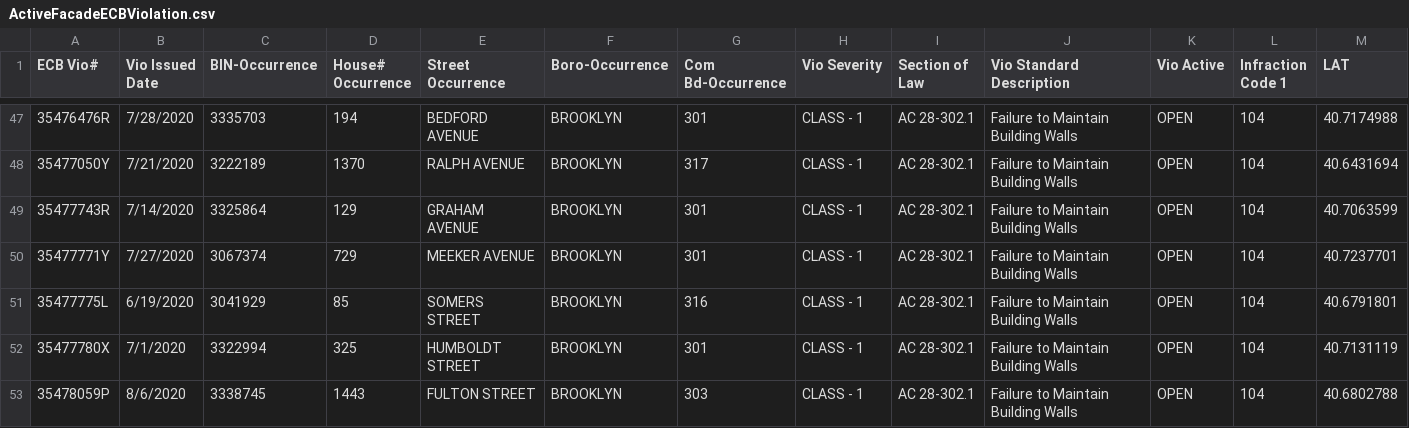
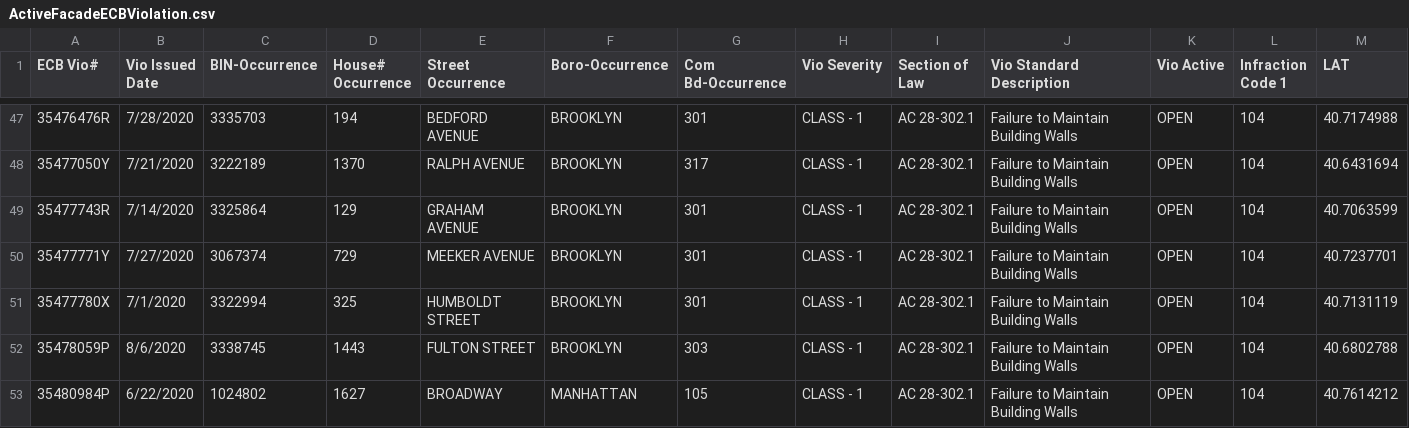
Before and after one commit to NYCDOB/FacadeSafetyReport, a CSV file: data/ActiveFacadeECBViolation.csv, drawn as a sheet; only a part is shown, gaps mark what is left out; the shorter side is filled out with more unchanged rows; rows hold the shown columns only; the diff names each change by its address in the sheet, - before the commit and + after, or states it on an @@ line.

```diff
--- a/data/ActiveFacadeECBViolation.csv
+++ b/data/ActiveFacadeECBViolation.csv
-row 51: 35477775L | 6/19/2020 | 3041929 | 85 | SOMERS STREET | BROOKLYN | 316 | CLASS - 1 | AC 28-302.1 | Failure to Maintain Building Walls | OPEN | 104 | 40.6791801
```
Also changed, not shown: 1 other file.
